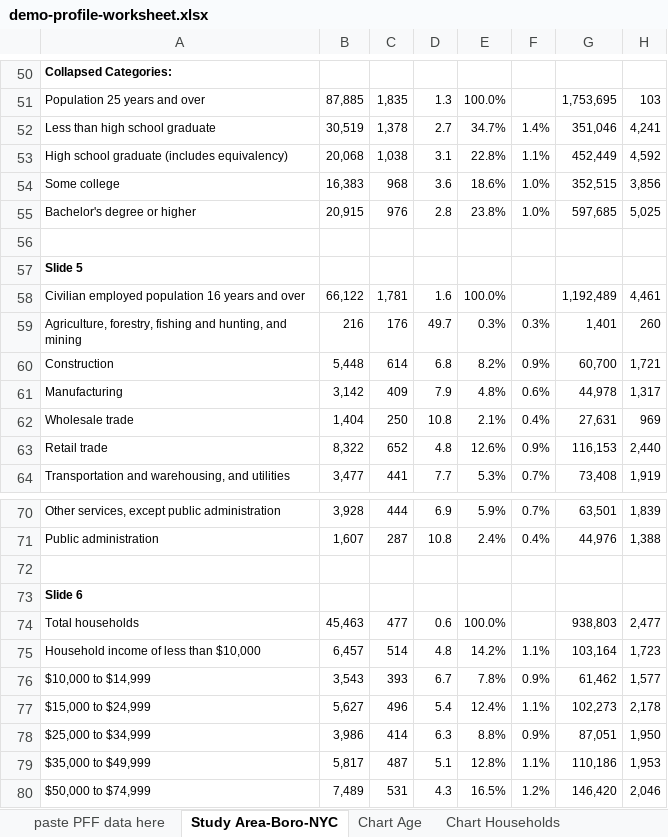
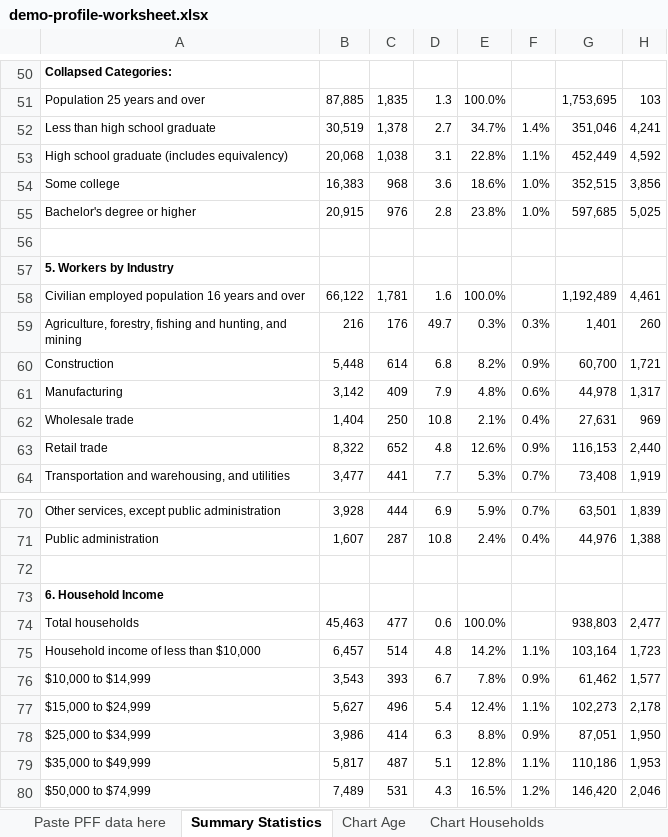
Before and after one commit to NYCPlanning/dcp-guide, an Excel workbook: demographic-profile/docs/demo-profile-worksheet.xlsx, sheet Summary Statistics, drawn as a sheet; only a part is shown, gaps mark what is left out; values as stored, in another font and other column widths than the file's, no borders; conditional formats not drawn; the diff covers the shown part only; the diff names each change by its address in the sheet, - before the commit and + after, or states it on an @@ line.

```diff
--- a/demographic-profile/docs/demo-profile-worksheet.xlsx (sheet Summary Statistics)
+++ b/demographic-profile/docs/demo-profile-worksheet.xlsx (sheet Summary Statistics)
-sheet tab: paste PFF data here
+sheet tab: Paste PFF data here
-sheet tab: Study Area-Boro-NYC
+sheet tab: Summary Statistics
-A57: Slide 5
+A57: 5. Workers by Industry
-A73: Slide 6
+A73: 6. Household Income
```
Also changed, not shown: 7 edited cells elsewhere in this sheet, sheet Paste PFF data here, formulas that keep their value, charts or pictures.
